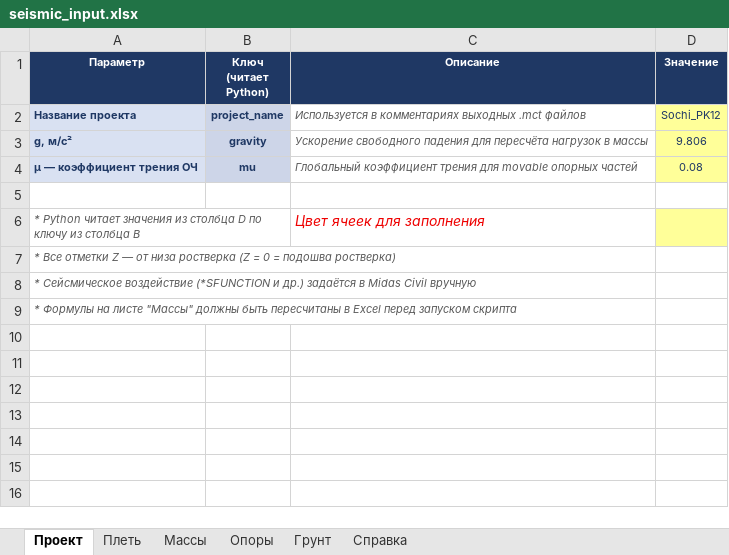
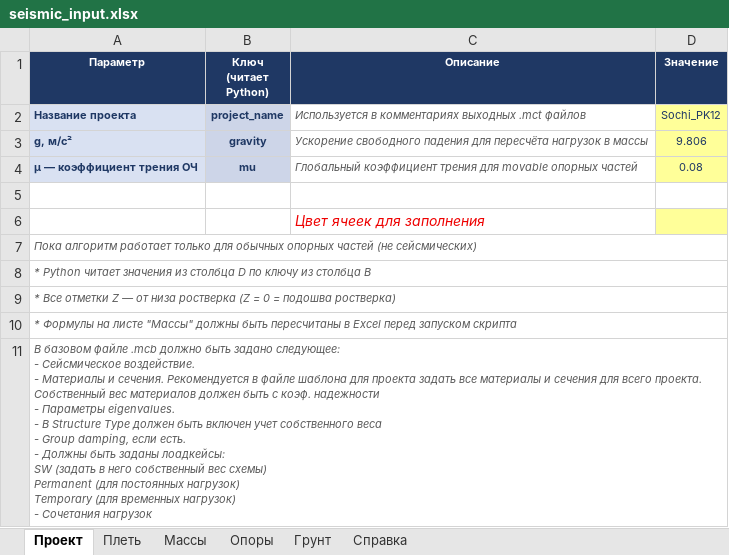
Before and after one commit to Mryakalo/Create_mct_bear_seismo, an Excel workbook: seismic_input.xlsx, sheet Проект, drawn as a sheet; values as stored, in another font and other column widths than the file's, no borders; removed rows and columns are numbered as before the commit, all else as after; ↵ is a line break in a cell; the diff names each change by its address in the sheet, - before the commit and + after, or states it on an @@ line.

```diff
--- a/seismic_input.xlsx (sheet Проект)
+++ b/seismic_input.xlsx (sheet Проект)
+row 6:  |  | Цвет ячеек для заполнения
+row 7: Пока алгоритм работает только для обычных опорных частей (не сейсмических)
+A8:D8 merged
-C8 (Описание): Цвет ячеек для заполнения
+C8 (Описание): (empty)
-D8 fill: #FFFF99
+D8 fill: none
+A9:D9 merged
-row 8: * Сейсмическое воздействие (*SFUNCTION и др.) задаётся в Midas Civil вручную
+A10:D10 merged
+row 11: В базовом файле .mcb должно быть задано следующее: ↵ - Сейсмическое воздействие. ↵ - Материалы и сечения. Рекомендуется в файле шаблона для проекта задать все материалы и сечения для всего проекта. Собственный вес материалов должен быть с коэф. надежности ↵ - Параметры eigenvalues. ↵ - В Structure Type должен быть включен учет собственного веса ↵ - Group damping, если есть. ↵ - Должны быть заданы лоадкейсы: ↵ SW (задать в него собственный вес схемы) ↵ Permanent (для постоянных нагрузок) ↵ Temporary (для временных нагрузок) ↵ - Сочетания нагрузок
```
Also changed, not shown: sheet Опоры, sheet Плеть, sheet Массы, charts or pictures, 4 other files.
